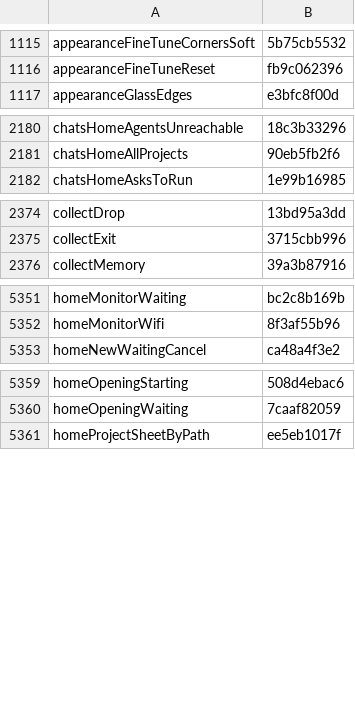
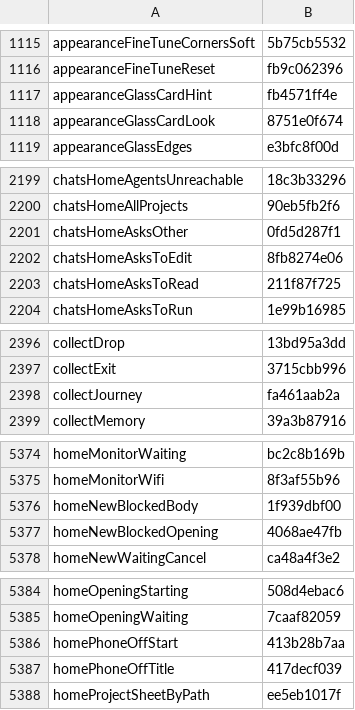
Before and after one commit to Eslamasabry/opencode-mobile-next, a TSV file: native/tools/strings/translation-state/es.tsv, drawn as a sheet; only a part is shown, gaps mark what is left out; the diff covers the shown part only; the diff names each change by its address in the sheet, - before the commit and + after, or states it on an @@ line.

```diff
--- a/native/tools/strings/translation-state/es.tsv
+++ b/native/tools/strings/translation-state/es.tsv
+row 1117: appearanceGlassCardHint | fb4571ff4e
+row 1118: appearanceGlassCardLook | 8751e0f674
+row 2201: chatsHomeAsksOther | 0fd5d287f1
+row 2202: chatsHomeAsksToEdit | 8fb8274e06
+row 2203: chatsHomeAsksToRead | 211f87f725
+row 2398: collectJourney | fa461aab2a
+row 5376: homeNewBlockedBody | 1f939dbf00
+row 5377: homeNewBlockedOpening | 4068ae47fb
+row 5386: homePhoneOffStart | 413b28b7aa
+row 5387: homePhoneOffTitle | 417decf039
```
Also changed, not shown: 36 added rows elsewhere in this file, native/tools/strings/translation-state/ar.tsv, native/tools/strings/translation-state/fr.tsv, 30 other files.
